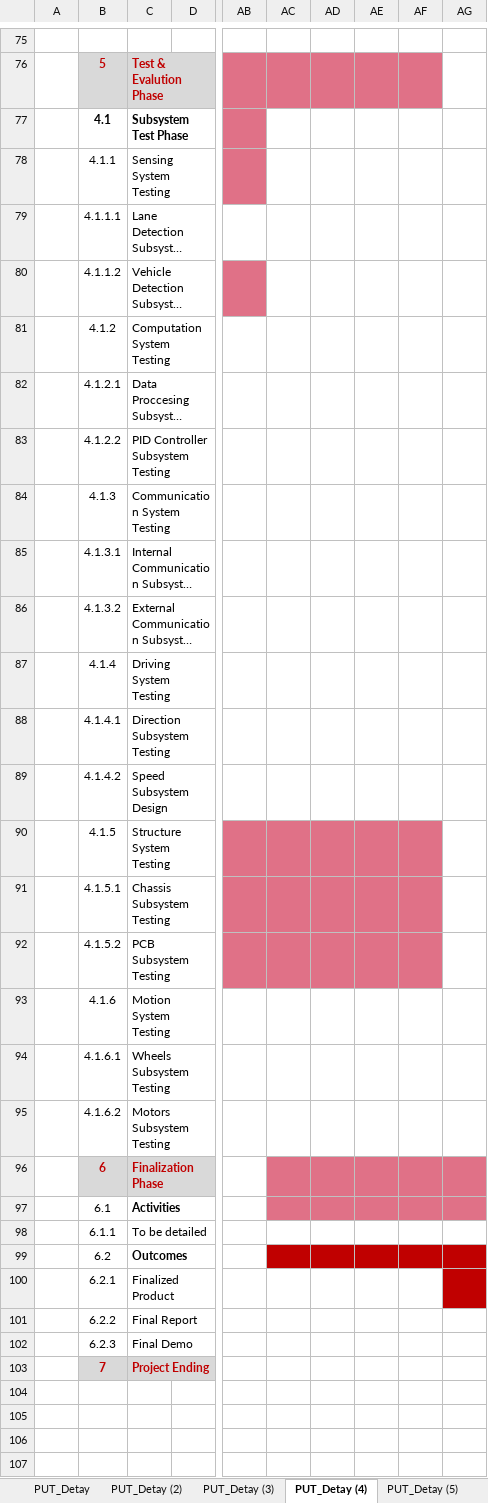
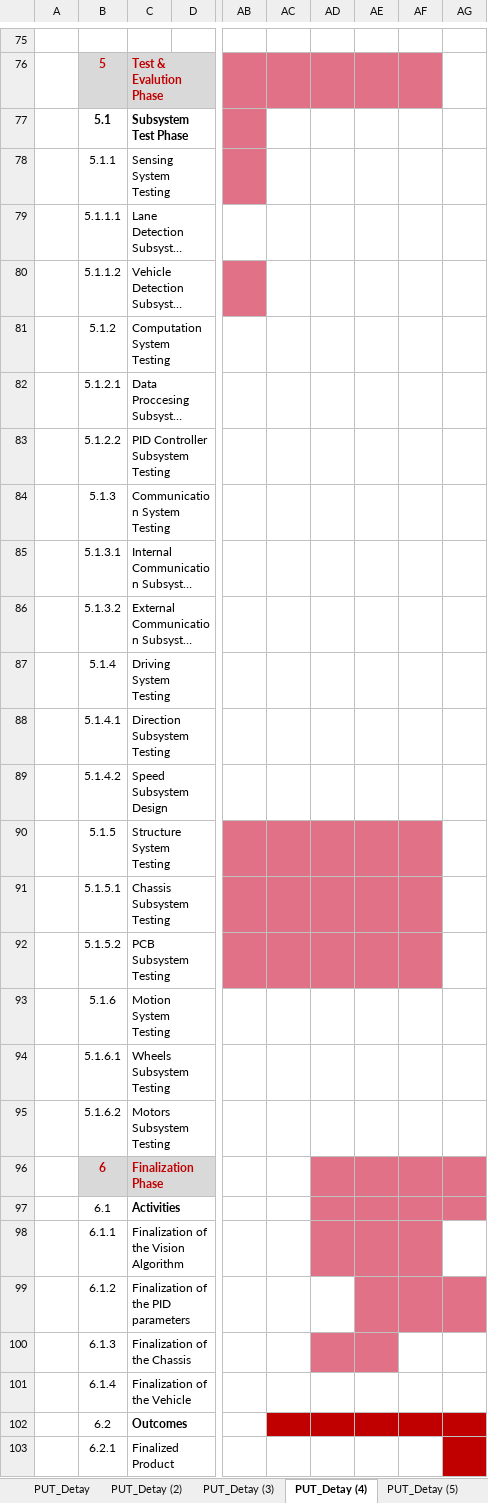
Before and after one commit to temurtas/Capstone_Duayenler, an Excel workbook: reports/conceptual_design_report/gantt_chart.xlsx, sheet PUT_Detay (4), drawn as a sheet; only a part is shown, gaps mark what is left out; the shorter side is filled out with more unchanged rows; long unchanged cells end in …; values as stored, in another font and other column widths than the file's, no borders; rows hold the shown columns only; the diff names each change by its address in the sheet, - before the commit and + after, or states it on an @@ line.

Commit message:
sarpers part, gantt and some improvements added

```diff
--- a/reports/conceptual_design_report/gantt_chart.xlsx (sheet PUT_Detay (4))
+++ b/reports/conceptual_design_report/gantt_chart.xlsx (sheet PUT_Detay (4))
-B77: 4.1
+B77: 5.1
-B78: 4.1.1
+B78: 5.1.1
-B79: 4.1.1.1
+B79: 5.1.1.1
-B80: 4.1.1.2
+B80: 5.1.1.2
-B81: 4.1.2
+B81: 5.1.2
-B82: 4.1.2.1
+B82: 5.1.2.1
-B83: 4.1.2.2
+B83: 5.1.2.2
-B84: 4.1.3
+B84: 5.1.3
-B85: 4.1.3.1
+B85: 5.1.3.1
-B86: 4.1.3.2
+B86: 5.1.3.2
-B87: 4.1.4
+B87: 5.1.4
-B88: 4.1.4.1
+B88: 5.1.4.1
-B89: 4.1.4.2
+B89: 5.1.4.2
-B90: 4.1.5
+B90: 5.1.5
-B91: 4.1.5.1
+B91: 5.1.5.1
-B92: 4.1.5.2
+B92: 5.1.5.2
-B93: 4.1.6
+B93: 5.1.6
-B94: 4.1.6.1
+B94: 5.1.6.1
-B95: 4.1.6.2
+B95: 5.1.6.2
-AC96:AC97 fill: #E07187
+AC96:AC97 fill: none
-C98: To be detailed
+C98: Finalization of the Vision Algorithm
-AD98:AF98 fill: none
+AD98:AF98 fill: #E07187
+row 99:  | 6.1.2 | Finalization of the PID parameters
+row 100:  | 6.1.3 | Finalization of the Chassis
+row 101:  | 6.1.4 | Finalization of the Vehicle
```
Also changed, not shown: 13 other files.
